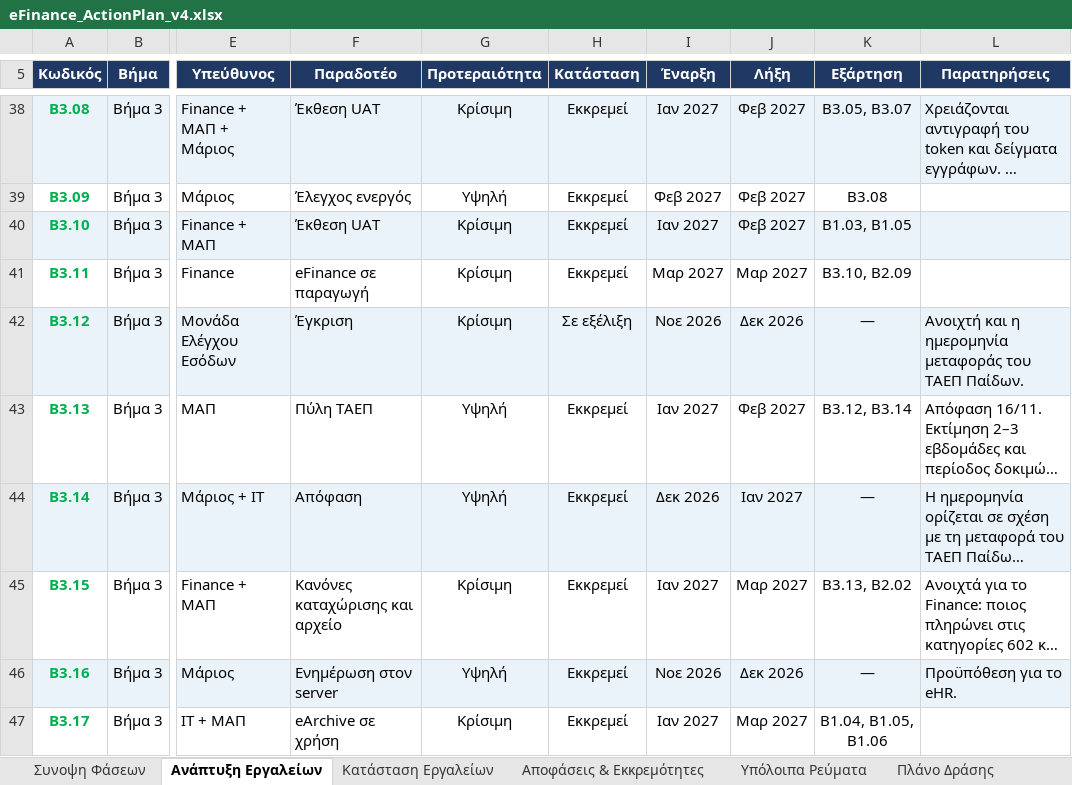
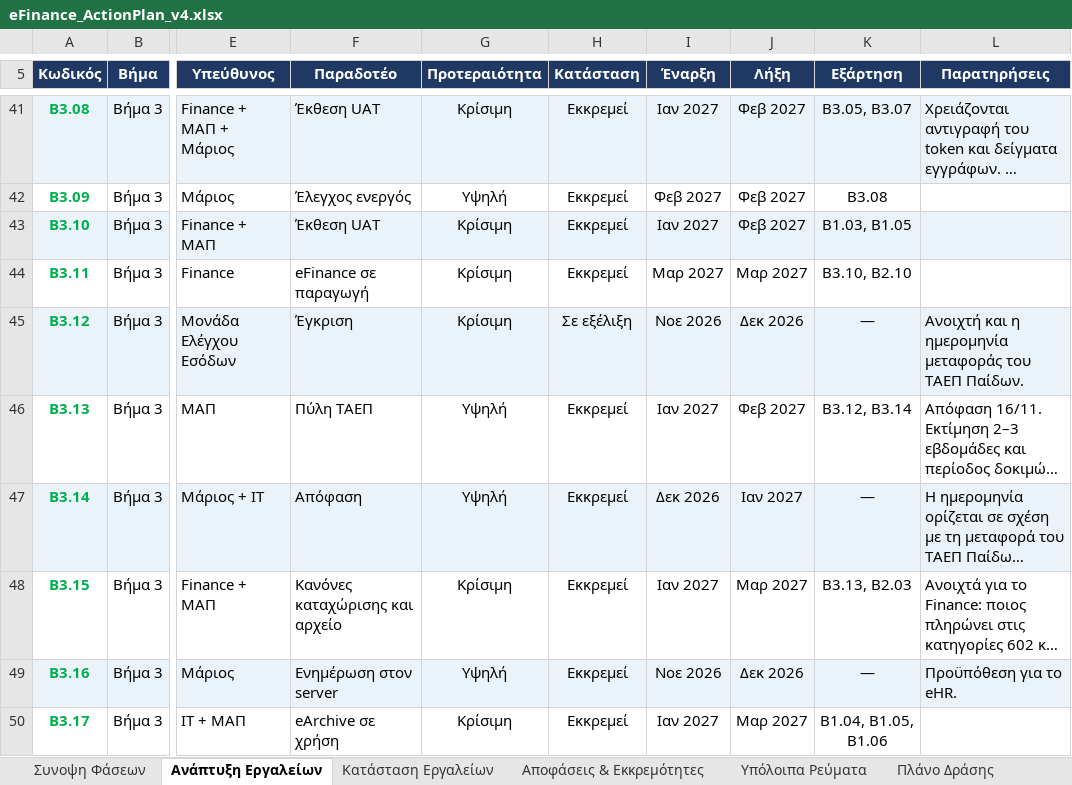
Before and after one commit to msouzou-debug/marsou, an Excel workbook: eFinance_ActionPlan_v4.xlsx, sheet Ανάπτυξη Εργαλείων, drawn as a sheet; only a part is shown, gaps mark what is left out; long unchanged cells end in …; values as stored, in another font and other column widths than the file's, no borders; conditional formats not drawn; addresses are those after the commit; the diff covers the shown part only; the diff names each change by its address in the sheet, - before the commit and + after, or states it on an @@ line.

```diff
--- a/eFinance_ActionPlan_v4.xlsx (sheet Ανάπτυξη Εργαλείων)
+++ b/eFinance_ActionPlan_v4.xlsx (sheet Ανάπτυξη Εργαλείων)
-K44 (Εξάρτηση): Β3.10, Β2.09
+K44 (Εξάρτηση): Β3.10, Β2.10
-K48 (Εξάρτηση): Β3.13, Β2.02
+K48 (Εξάρτηση): Β3.13, Β2.03
```
Also changed, not shown: 5 added rows, 76 edited cells and cell formats elsewhere in this sheet, sheet Συνοψη Φάσεων, sheet Κατάσταση Εργαλείων, sheet Αποφάσεις & Εκκρεμότητες.
